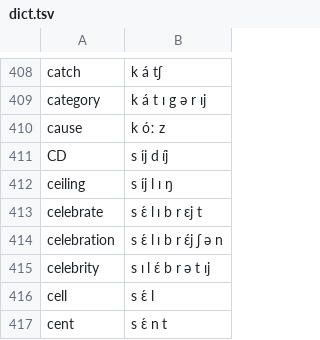
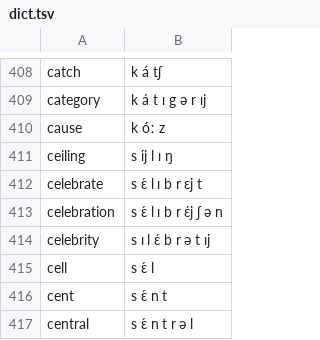
Before and after one commit to rabbitgrowth/dictgen, a TSV file: dict.tsv, drawn as a sheet; only a part is shown, gaps mark what is left out; the shorter side is filled out with more unchanged rows; the diff names each change by its address in the sheet, - before the commit and + after, or states it on an @@ line.

```diff
--- a/dict.tsv
+++ b/dict.tsv
-row 411: CD | s ɪ́j d ɪ́j
```
Also changed, not shown: 1 other file.
